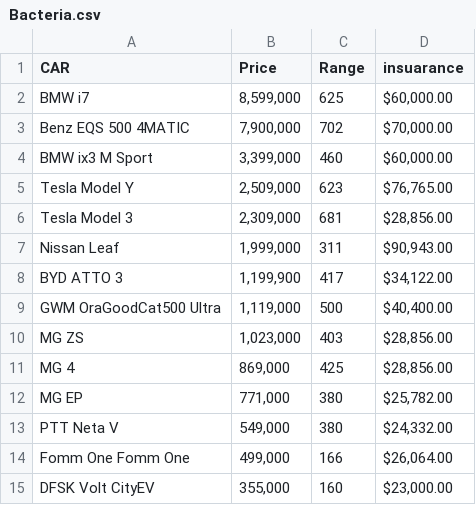
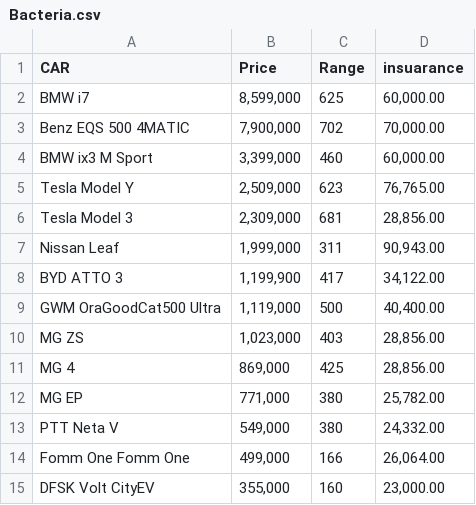
Before and after one commit to KunanonSukjaruen/Marlar, a CSV file: Bacteria.csv, drawn as a sheet.

Commit message:
Add files via upload

```diff
--- a/Bacteria.csv
+++ b/Bacteria.csv
@@ -1,15 +1,15 @@
 CAR,Price,Range,insuarance
-BMW i7,"8,599,000",625,"$60,000.00"
-Benz EQS 500 4MATIC,"7,900,000",702,"$70,000.00"
-BMW ix3 M Sport,"3,399,000",460,"$60,000.00"
-Tesla Model Y,"2,509,000",623,"$76,765.00"
-Tesla Model 3,"2,309,000",681,"$28,856.00"
-Nissan Leaf,"1,999,000",311,"$90,943.00"
-BYD ATTO 3,"1,199,900",417,"$34,122.00"
-GWM OraGoodCat500 Ultra,"1,119,000",500,"$40,400.00"
-MG ZS,"1,023,000",403,"$28,856.00"
-MG 4,"869,000",425,"$28,856.00"
-MG EP,"771,000",380,"$25,782.00"
-PTT Neta V,"549,000",380,"$24,332.00"
-Fomm One Fomm One,"499,000",166,"$26,064.00"
-DFSK Volt CityEV,"355,000",160,"$23,000.00"
+BMW i7,"8,599,000",625,"60,000.00"
+Benz EQS 500 4MATIC,"7,900,000",702,"70,000.00"
+BMW ix3 M Sport,"3,399,000",460,"60,000.00"
+Tesla Model Y,"2,509,000",623,"76,765.00"
+Tesla Model 3,"2,309,000",681,"28,856.00"
+Nissan Leaf,"1,999,000",311,"90,943.00"
+BYD ATTO 3,"1,199,900",417,"34,122.00"
+GWM OraGoodCat500 Ultra,"1,119,000",500,"40,400.00"
+MG ZS,"1,023,000",403,"28,856.00"
+MG 4,"869,000",425,"28,856.00"
+MG EP,"771,000",380,"25,782.00"
+PTT Neta V,"549,000",380,"24,332.00"
+Fomm One Fomm One,"499,000",166,"26,064.00"
+DFSK Volt CityEV,"355,000",160,"23,000.00"
```
